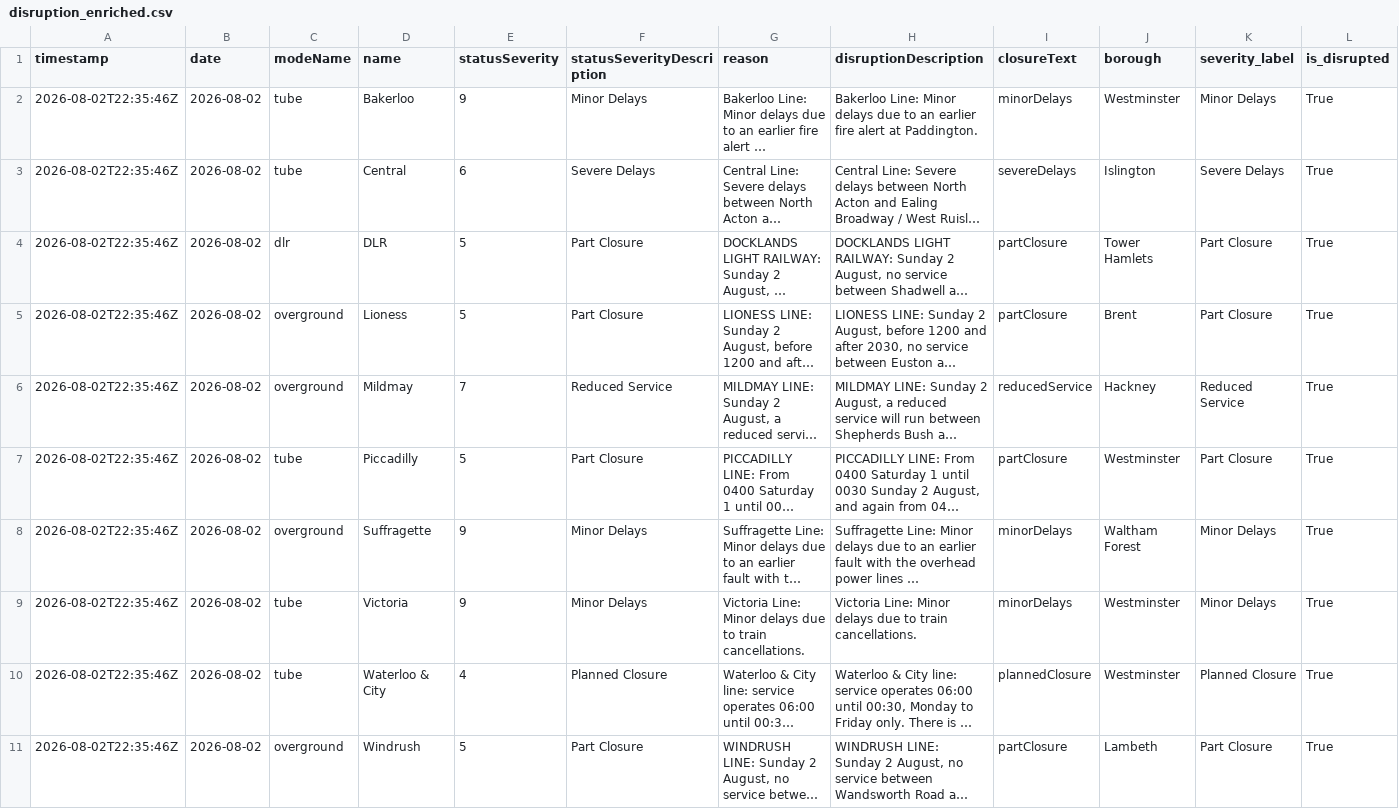
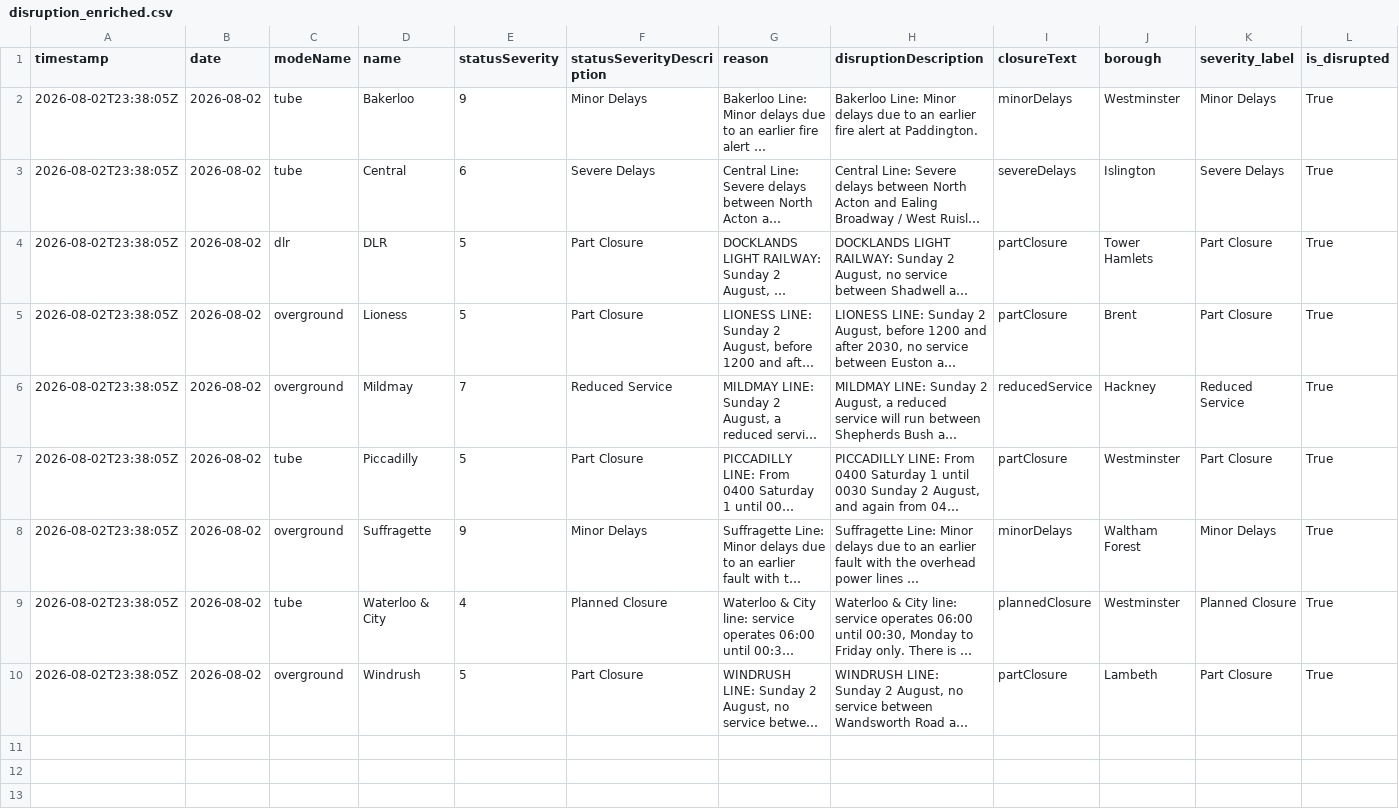
Before and after one commit to Aashleshaj/London_Transport_Reliability_and_Economic_Impact, a CSV file: data/disruption_enriched.csv, drawn as a sheet; only a part is shown; long unchanged cells end in …; removed rows and columns are numbered as before the commit, all else as after; rows hold the shown columns only; the diff names each change by its address in the sheet, - before the commit and + after, or states it on an @@ line.

```diff
--- a/data/disruption_enriched.csv
+++ b/data/disruption_enriched.csv
-A2:A8 (timestamp): 2026-08-02T22:35:46Z
+A2:A8 (timestamp): 2026-08-02T23:38:05Z
-row 9: 2026-08-02T22:35:46Z | 2026-08-02 | tube | Victoria | 9 | Minor Delays | Victoria Line: Minor delays due to train cancellations. | Victoria Line: Minor delays due to train cancellations. | minorDelays | Westminster | Minor Delays | True
-A9:A10 (timestamp): 2026-08-02T22:35:46Z
+A9:A10 (timestamp): 2026-08-02T23:38:05Z
```
Also changed, not shown: data/all_lines_combined.csv, data/borough_disruption_daily.csv, 8 other files.
